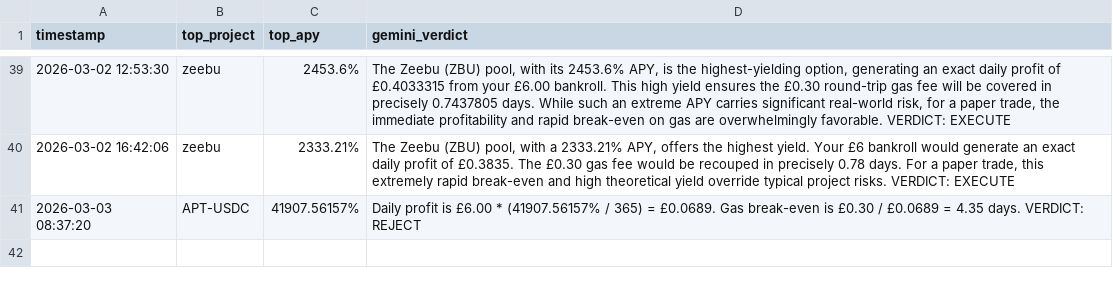
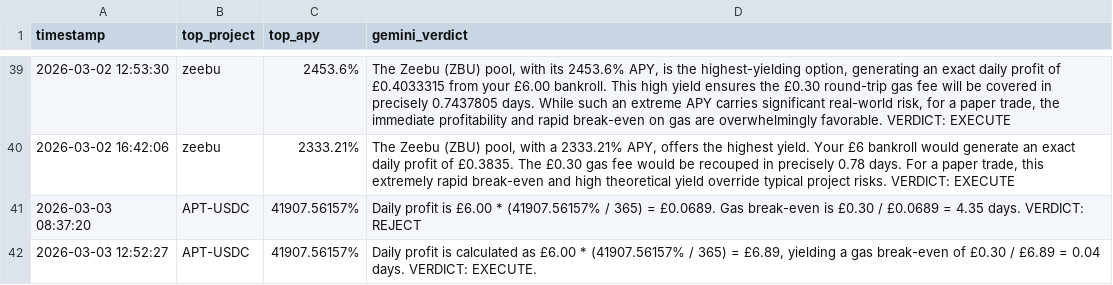
Before and after one commit to Bill0151/Sovereign-Skein, a CSV file: mercenary_radar.csv, drawn as a sheet; only a part is shown, gaps mark what is left out; the diff names each change by its address in the sheet, - before the commit and + after, or states it on an @@ line.

```diff
--- a/mercenary_radar.csv
+++ b/mercenary_radar.csv
+row 42: 2026-03-03 12:52:27 | APT-USDC | 41907.56157% | Daily profit is calculated as £6.00 * (41907.56157% / 365) = £6.89, yielding a gas break-even of £0.30 / £6.89 = 0.04 days. VERDICT: EXECUTE.
```
Also changed, not shown: bounty_backlog.csv.
